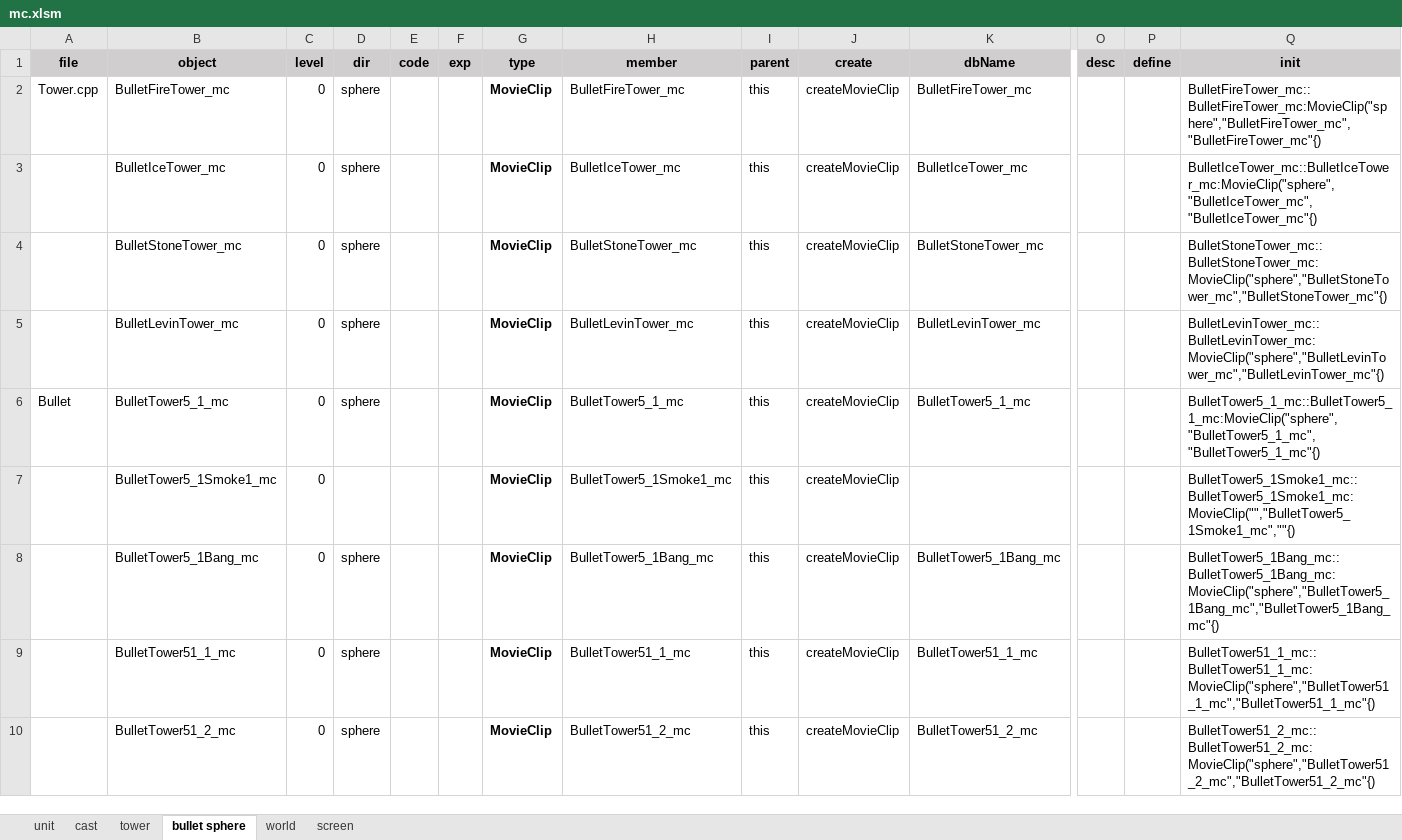
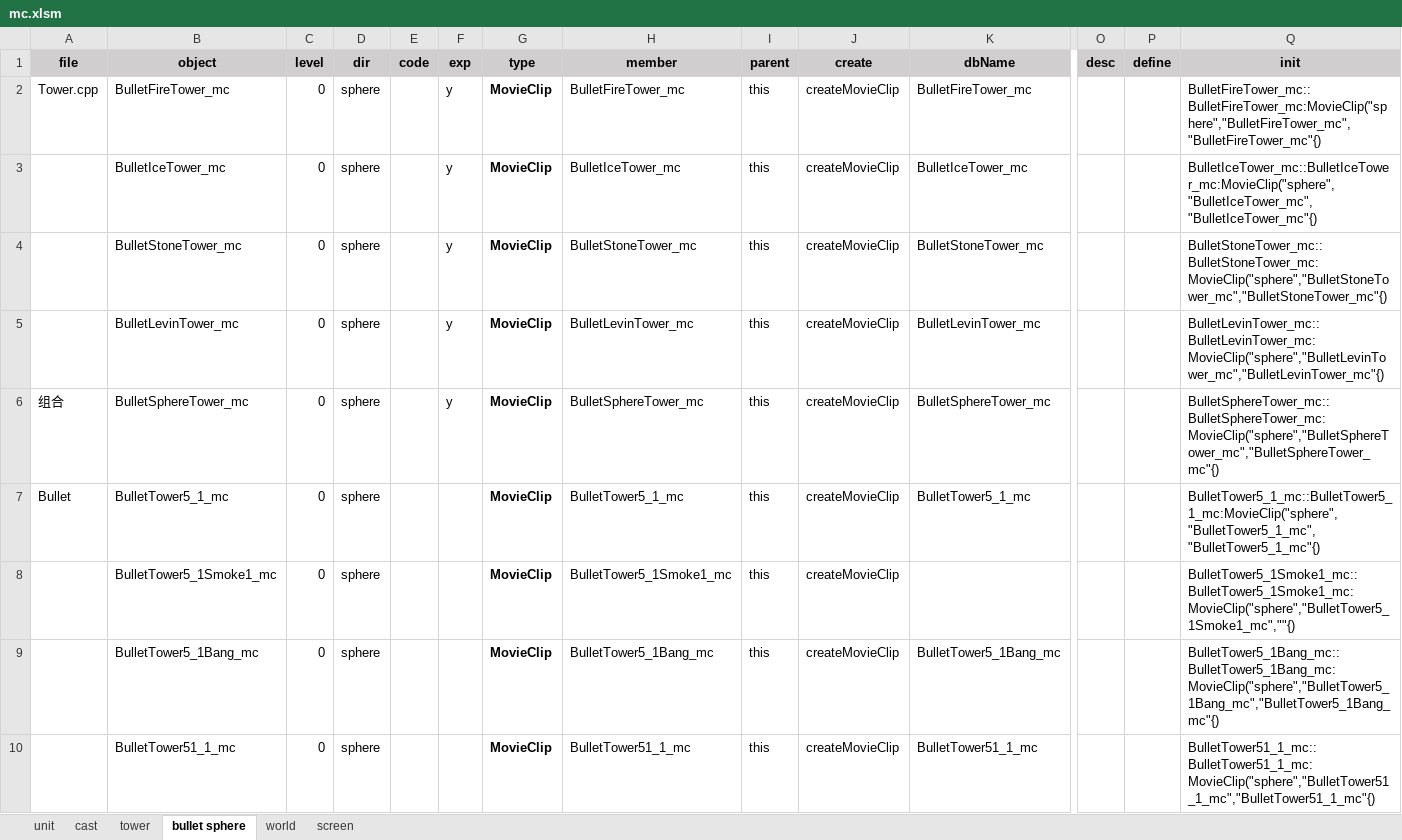
Before and after one commit to hans511002/brave, an Excel workbook: Resources/mc.xlsm, sheet bullet sphere, drawn as a sheet; only a part is shown, gaps mark what is left out; the shorter side is filled out with more unchanged rows; values as stored, in another font and other column widths than the file's, no borders; addresses are those after the commit; rows hold the shown columns only; the diff names each change by its address in the sheet, - before the commit and + after, or states it on an @@ line.

```diff
--- a/Resources/mc.xlsm (sheet bullet sphere)
+++ b/Resources/mc.xlsm (sheet bullet sphere)
-F2:F5 (exp): (empty)
+F2:F5 (exp): y
+row 6: 组合 | BulletSphereTower_mc | 0 | sphere |  | y | MovieClip | BulletSphereTower_mc | this | createMovieClip | BulletSphereTower_mc |  |  | BulletSphereTower_mc::BulletSphereTower_mc:MovieClip("sphere","BulletSphereTower_mc","BulletSphereTower_mc"{)
-D8 (dir): (empty)
+D8 (dir): sphere
-Q8 (init): BulletTower5_1Smoke1_mc::BulletTower5_1Smoke1_mc:MovieClip("","BulletTower5_1Smoke1_mc",""{)
+Q8 (init): BulletTower5_1Smoke1_mc::BulletTower5_1Smoke1_mc:MovieClip("sphere","BulletTower5_1Smoke1_mc",""{)
```
Also changed, not shown: sheet tower, formulas that keep their value, 30 other files.
